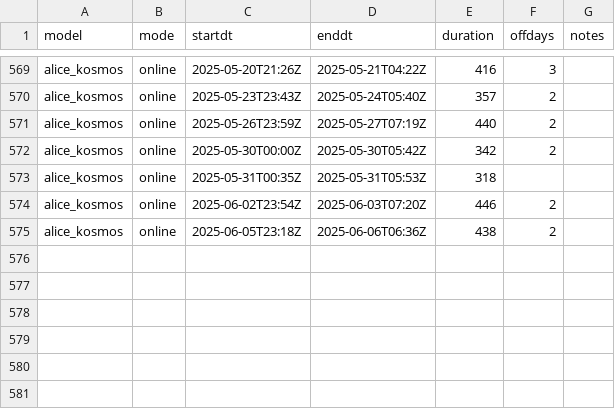
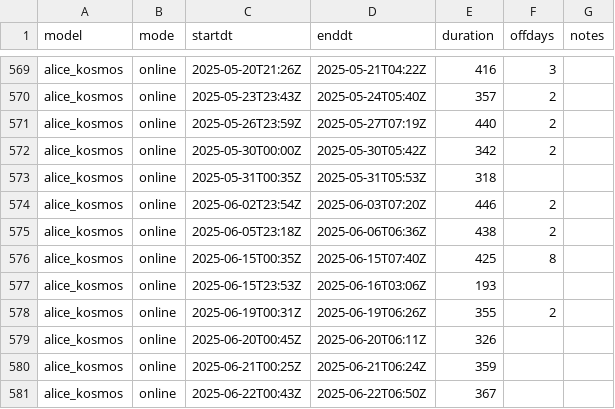
Before and after one commit to 0qr/0qr.github.io, a TSV file: kosmos/broadcasts.tsv, drawn as a sheet; only a part is shown, gaps mark what is left out.

Commit message:
kosmos update 2025-07-24

```diff
--- a/kosmos/broadcasts.tsv
+++ b/kosmos/broadcasts.tsv
@@ -575 +575,7 @@ alice_kosmos	online	2025-06-02T23:54Z	2025-06-03T07:20Z	446	2
 alice_kosmos	online	2025-06-05T23:18Z	2025-06-06T06:36Z	438	2	
+alice_kosmos	online	2025-06-15T00:35Z	2025-06-15T07:40Z	425	8	
+alice_kosmos	online	2025-06-15T23:53Z	2025-06-16T03:06Z	193		
+alice_kosmos	online	2025-06-19T00:31Z	2025-06-19T06:26Z	355	2	
+alice_kosmos	online	2025-06-20T00:45Z	2025-06-20T06:11Z	326		
+alice_kosmos	online	2025-06-21T00:25Z	2025-06-21T06:24Z	359		
+alice_kosmos	online	2025-06-22T00:43Z	2025-06-22T06:50Z	367		
```
Also changed, not shown: 1 other file.
